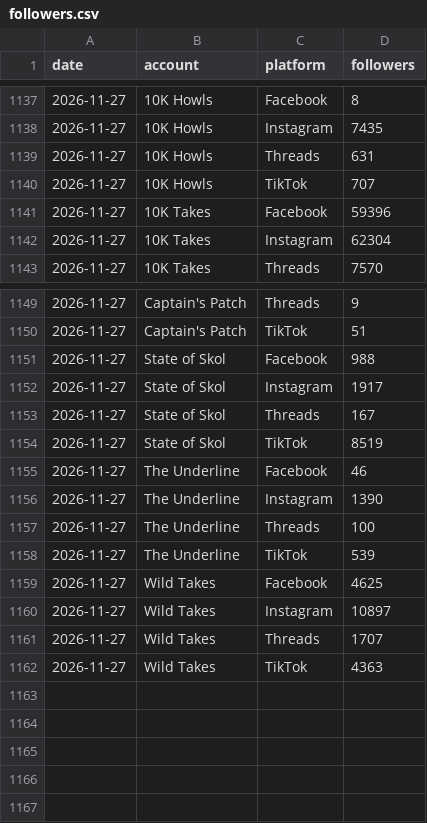
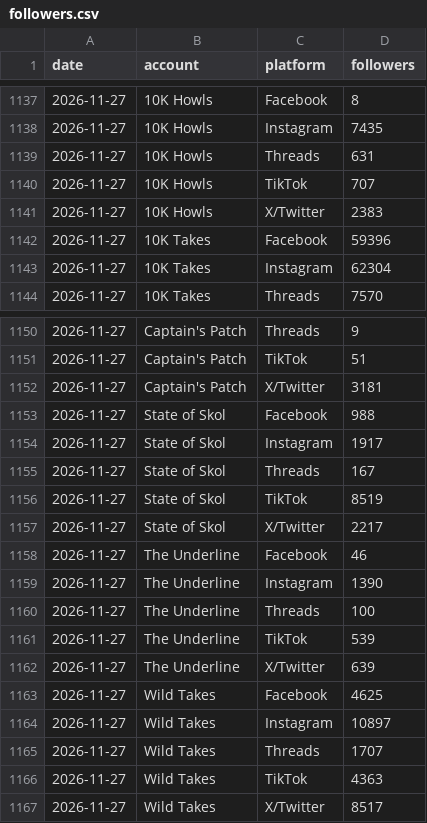
Before and after one commit to 10000takes/10k-hub, a CSV file: followers.csv, drawn as a sheet; only a part is shown, gaps mark what is left out; the diff names each change by its address in the sheet, - before the commit and + after, or states it on an @@ line.

```diff
--- a/followers.csv
+++ b/followers.csv
+row 1141: 2026-11-27 | 10K Howls | X/Twitter | 2383
+row 1152: 2026-11-27 | Captain's Patch | X/Twitter | 3181
+row 1157: 2026-11-27 | State of Skol | X/Twitter | 2217
+row 1162: 2026-11-27 | The Underline | X/Twitter | 639
+row 1167: 2026-11-27 | Wild Takes | X/Twitter | 8517
```
Also changed, not shown: metrics.csv.
